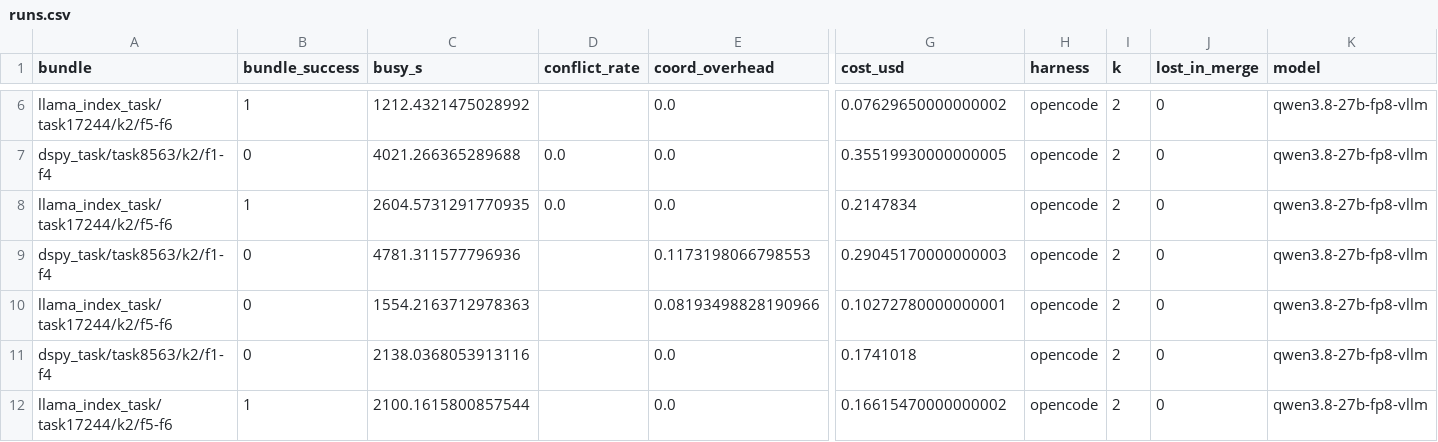
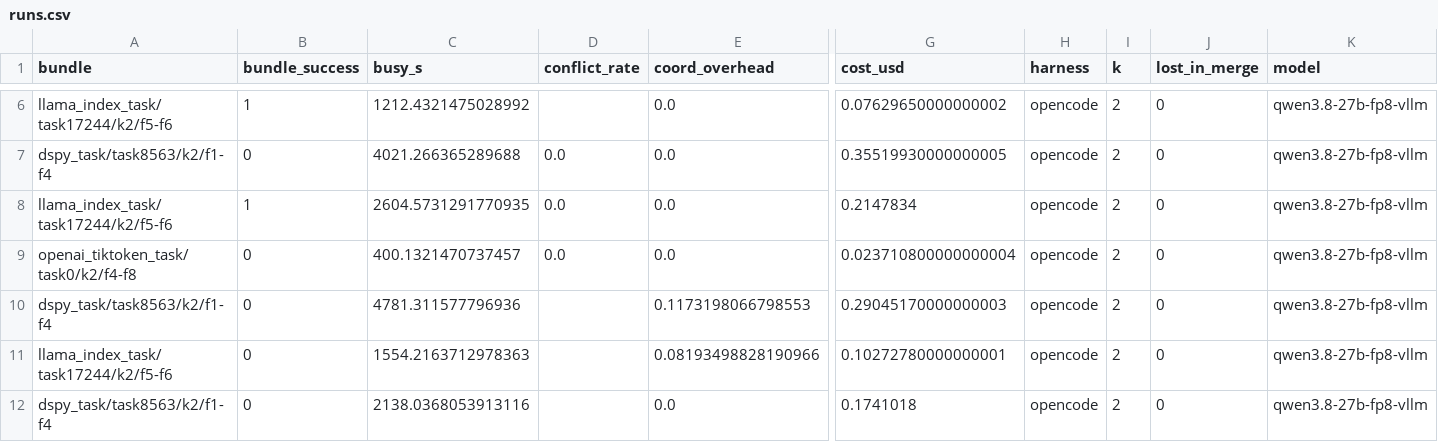
Before and after one commit to vishesh312/autose-project, a CSV file: results/qwen27b_core_fp8/runs.csv, drawn as a sheet; only a part is shown, gaps mark what is left out; the shorter side is filled out with more unchanged rows; rows hold the shown columns only; the diff names each change by its address in the sheet, - before the commit and + after, or states it on an @@ line.

Commit message:
Add qwen27b_core_fp8 result: S2 on openai_tiktoken_task/task0/k2/f4-f8

```diff
--- a/results/qwen27b_core_fp8/runs.csv
+++ b/results/qwen27b_core_fp8/runs.csv
+row 9: openai_tiktoken_task/task0/k2/f4-f8 | 0 | 400.1321470737457 | 0.0 | 0.0 | 0.023710800000000004 | opencode | 2 | 0 | qwen3.8-27b-fp8-vllm
```
Also changed, not shown: 33 other files.
